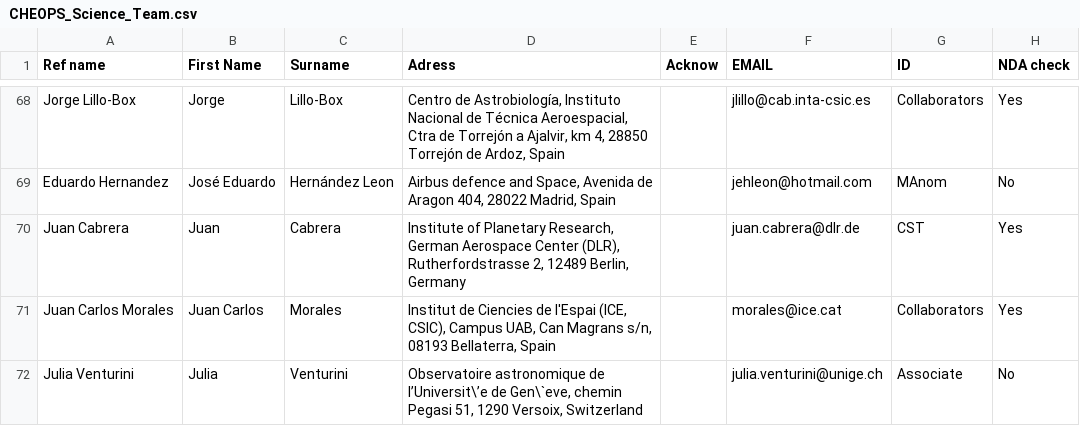
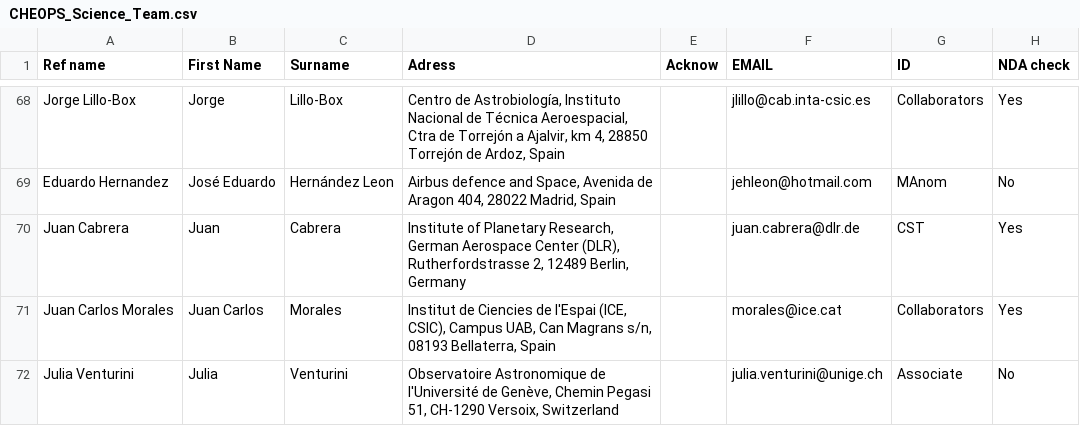
Before and after one commit to adleleu/author_list, a CSV file: CHEOPS_Science_Team.csv, drawn as a sheet; only a part is shown, gaps mark what is left out; the diff covers the shown part only; the diff names each change by its address in the sheet, - before the commit and + after, or states it on an @@ line.

Commit message:
merged spelling for one affiliation

```diff
--- a/CHEOPS_Science_Team.csv
+++ b/CHEOPS_Science_Team.csv
-D72 (Adress): Observatoire astronomique de l’Universit\’e de Gen\`eve, chemin Pegasi 51, 1290 Versoix, Switzerland
+D72 (Adress): Observatoire Astronomique de l'Université de Genève, Chemin Pegasi 51, CH-1290 Versoix, Switzerland
```
Also changed, not shown: 1 removed row and 2 edited cells elsewhere in this file.
